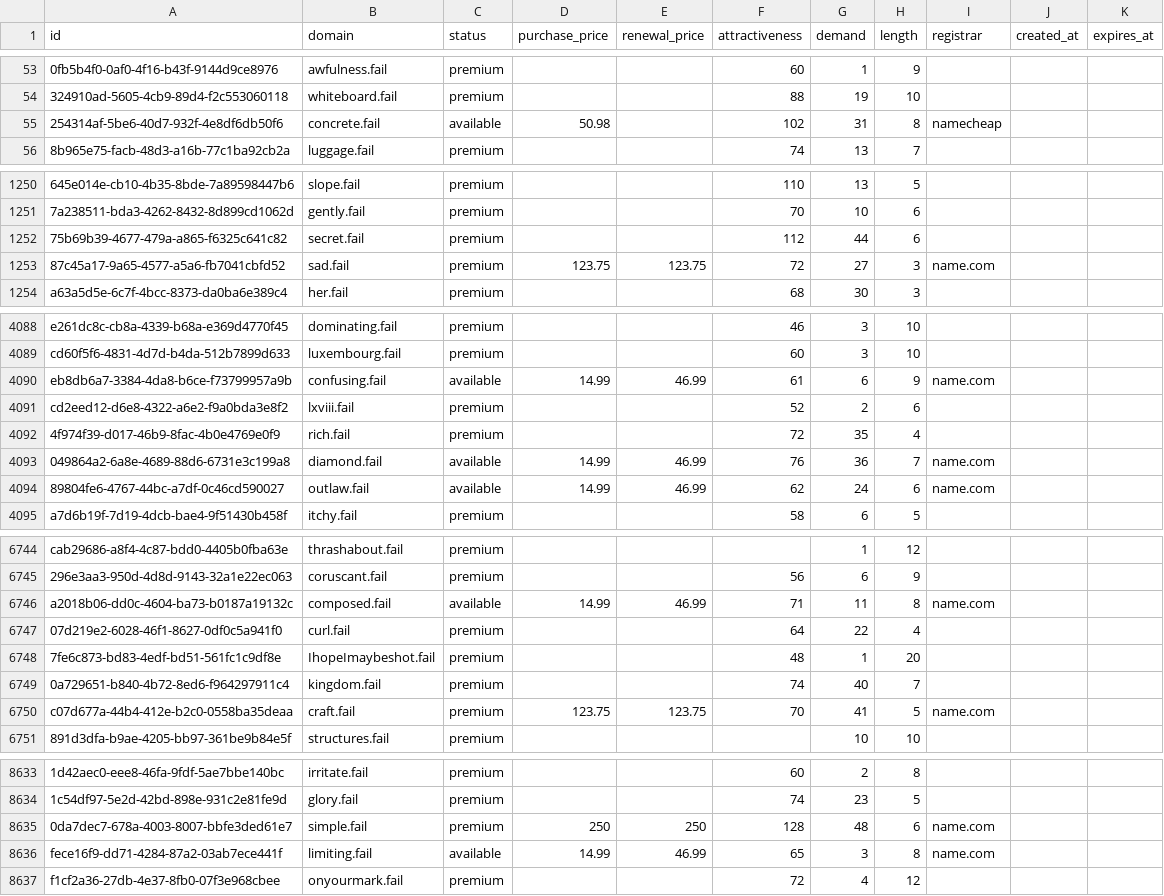
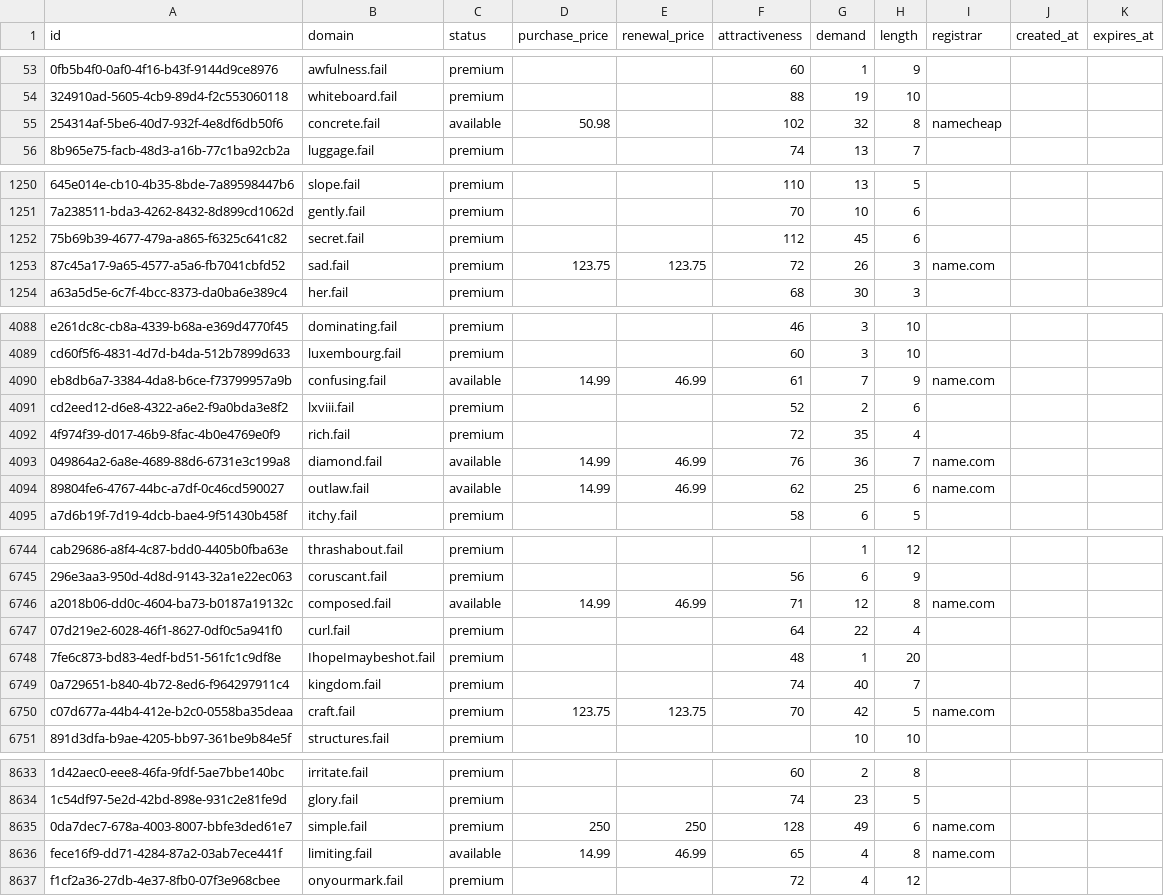
Before and after one commit to UniqueDomains/fail-oneword-domains, a CSV file: fail.csv, drawn as a sheet; only a part is shown, gaps mark what is left out; the diff covers the shown part only; the diff names each change by its address in the sheet, - before the commit and + after, or states it on an @@ line.

Commit message:
Domains update

```diff
--- a/fail.csv
+++ b/fail.csv
-G55 (demand): 31
+G55 (demand): 32
-G1252 (demand): 44
+G1252 (demand): 45
-G1253 (demand): 27
+G1253 (demand): 26
-G4090 (demand): 6
+G4090 (demand): 7
-G4094 (demand): 24
+G4094 (demand): 25
-G6746 (demand): 11
+G6746 (demand): 12
-G6750 (demand): 41
+G6750 (demand): 42
-G8635 (demand): 48
+G8635 (demand): 49
-G8636 (demand): 3
+G8636 (demand): 4
```
Also changed, not shown: 80 edited cells elsewhere in this file, 2 other files.
